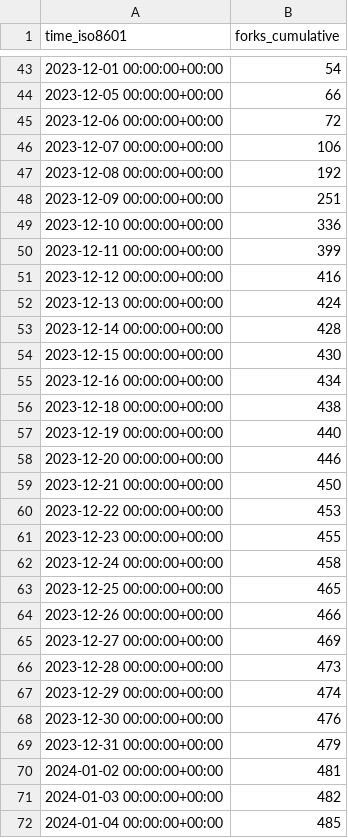
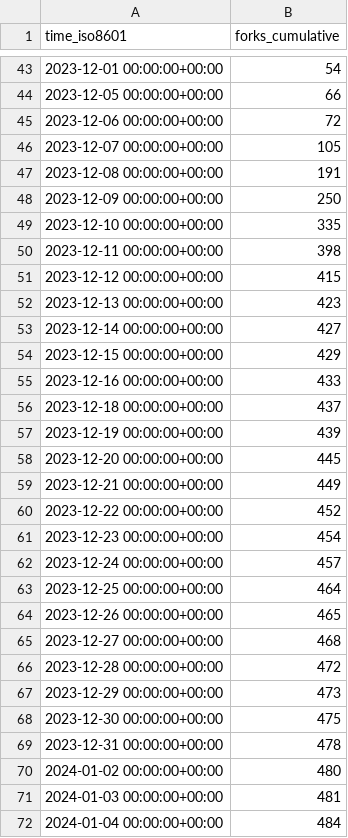
Before and after one commit to hokhyk/superduperdb, a CSV file: SuperDuperDB/superduperdb/ghrs-data/forks.csv, drawn as a sheet; only a part is shown, gaps mark what is left out; the diff covers the shown part only.

```diff
--- a/SuperDuperDB/superduperdb/ghrs-data/forks.csv
+++ b/SuperDuperDB/superduperdb/ghrs-data/forks.csv
@@ -45,28 +45,28 @@ time_iso8601,forks_cumulative
 2023-12-06 00:00:00+00:00,72
-2023-12-07 00:00:00+00:00,106
-2023-12-08 00:00:00+00:00,192
-2023-12-09 00:00:00+00:00,251
-2023-12-10 00:00:00+00:00,336
-2023-12-11 00:00:00+00:00,399
-2023-12-12 00:00:00+00:00,416
-2023-12-13 00:00:00+00:00,424
-2023-12-14 00:00:00+00:00,428
-2023-12-15 00:00:00+00:00,430
-2023-12-16 00:00:00+00:00,434
-2023-12-18 00:00:00+00:00,438
-2023-12-19 00:00:00+00:00,440
-2023-12-20 00:00:00+00:00,446
-2023-12-21 00:00:00+00:00,450
-2023-12-22 00:00:00+00:00,453
-2023-12-23 00:00:00+00:00,455
-2023-12-24 00:00:00+00:00,458
-2023-12-25 00:00:00+00:00,465
-2023-12-26 00:00:00+00:00,466
-2023-12-27 00:00:00+00:00,469
-2023-12-28 00:00:00+00:00,473
-2023-12-29 00:00:00+00:00,474
-2023-12-30 00:00:00+00:00,476
-2023-12-31 00:00:00+00:00,479
-2024-01-02 00:00:00+00:00,481
-2024-01-03 00:00:00+00:00,482
-2024-01-04 00:00:00+00:00,485
+2023-12-07 00:00:00+00:00,105
+2023-12-08 00:00:00+00:00,191
+2023-12-09 00:00:00+00:00,250
+2023-12-10 00:00:00+00:00,335
+2023-12-11 00:00:00+00:00,398
+2023-12-12 00:00:00+00:00,415
+2023-12-13 00:00:00+00:00,423
+2023-12-14 00:00:00+00:00,427
+2023-12-15 00:00:00+00:00,429
+2023-12-16 00:00:00+00:00,433
+2023-12-18 00:00:00+00:00,437
+2023-12-19 00:00:00+00:00,439
+2023-12-20 00:00:00+00:00,445
+2023-12-21 00:00:00+00:00,449
+2023-12-22 00:00:00+00:00,452
+2023-12-23 00:00:00+00:00,454
+2023-12-24 00:00:00+00:00,457
+2023-12-25 00:00:00+00:00,464
+2023-12-26 00:00:00+00:00,465
+2023-12-27 00:00:00+00:00,468
+2023-12-28 00:00:00+00:00,472
+2023-12-29 00:00:00+00:00,473
+2023-12-30 00:00:00+00:00,475
+2023-12-31 00:00:00+00:00,478
+2024-01-02 00:00:00+00:00,480
+2024-01-03 00:00:00+00:00,481
+2024-01-04 00:00:00+00:00,484
```
Also changed, not shown: 1 added row and 3 edited cells elsewhere in this file.
